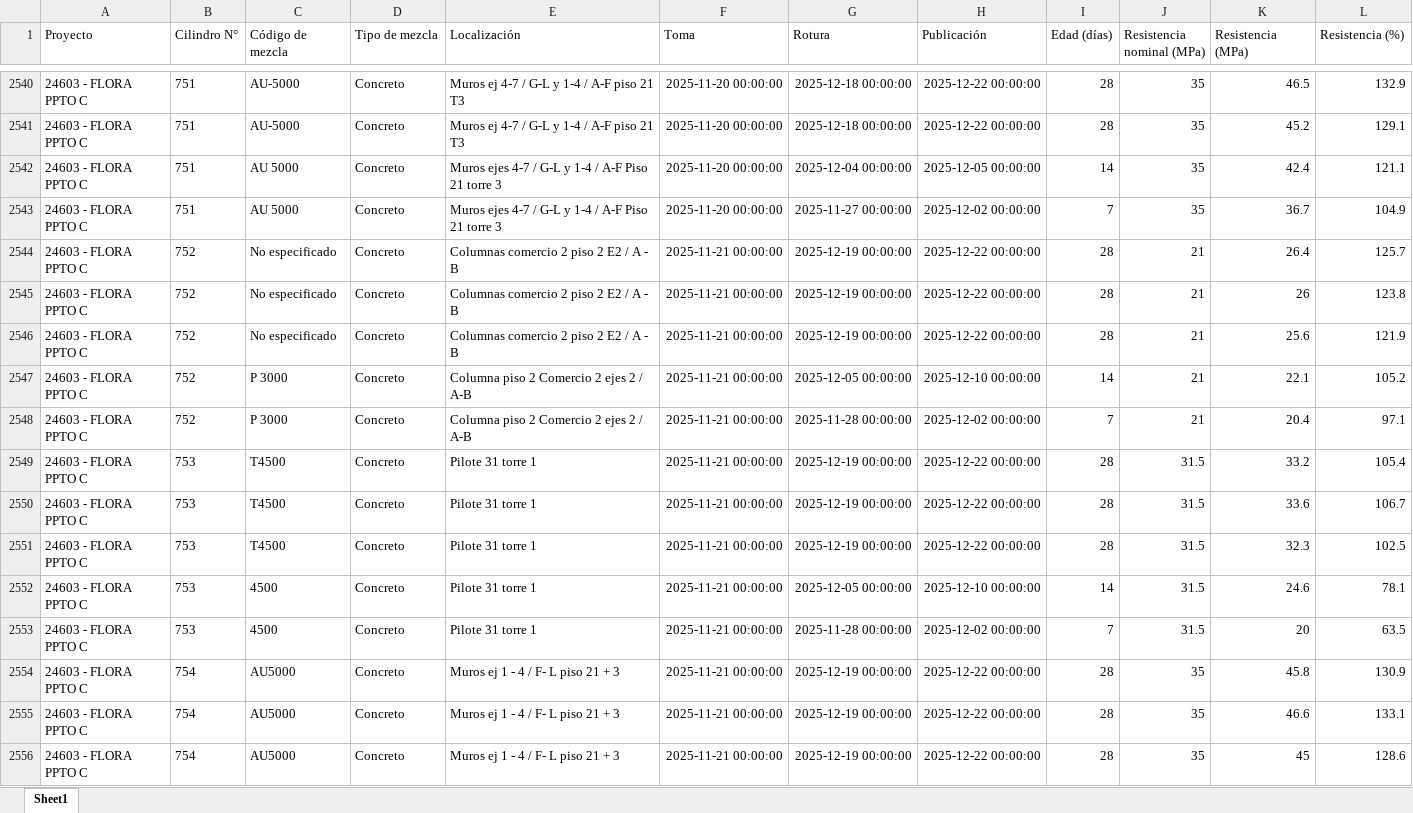
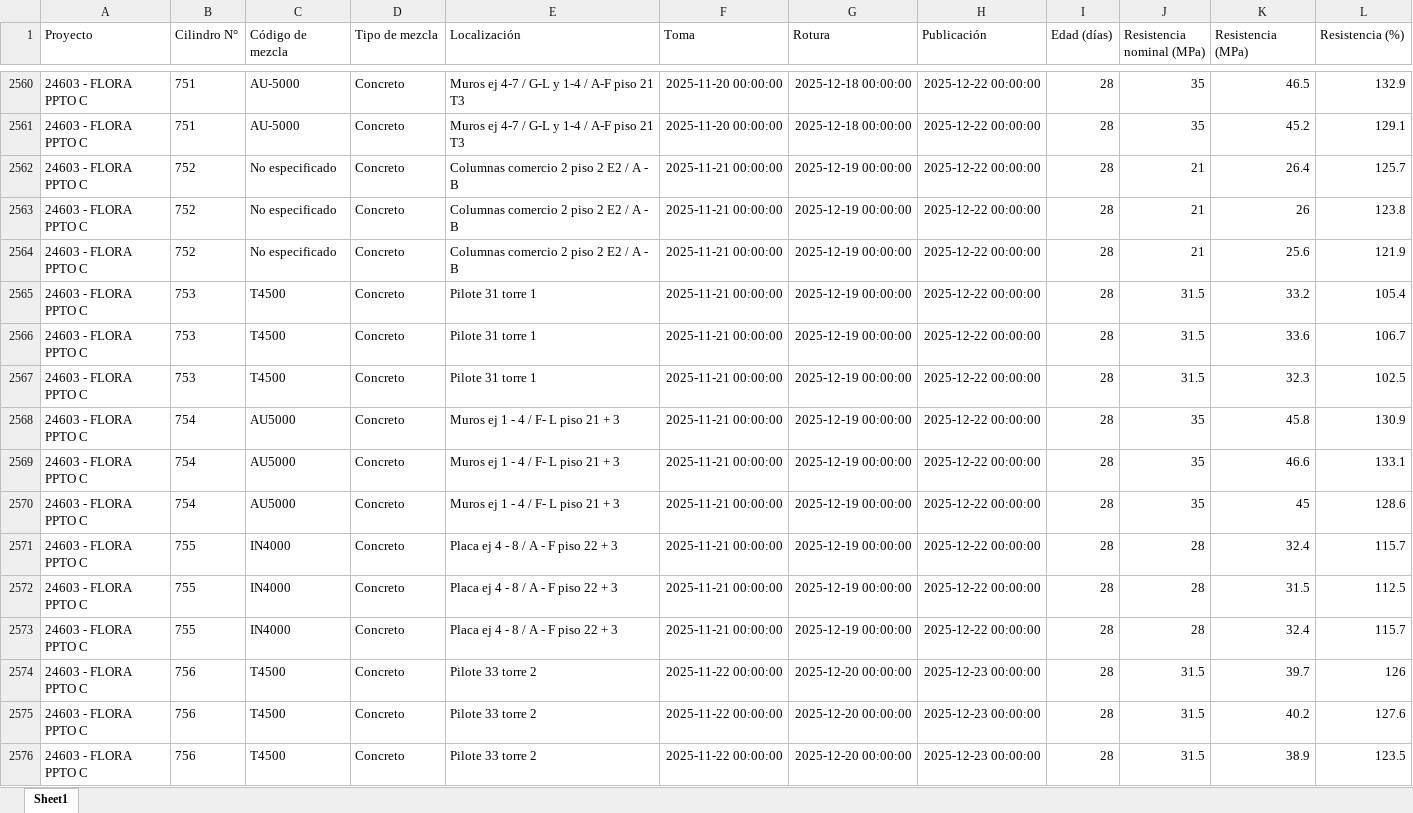
Before and after one commit to cpulgarinIngeurbe/1DespliegueConcretos, an Excel workbook: DatosTransformados/reporte_concrelab_FLORA.xlsx, sheet Sheet1, drawn as a sheet; only a part is shown, gaps mark what is left out; the shorter side is filled out with more unchanged rows; values as stored, in another font and other column widths than the file's, no borders; removed rows and columns are numbered as before the commit, all else as after; the diff covers the shown part only; the diff names each change by its address in the sheet, - before the commit and + after, or states it on an @@ line.

```diff
--- a/DatosTransformados/reporte_concrelab_FLORA.xlsx (sheet Sheet1)
+++ b/DatosTransformados/reporte_concrelab_FLORA.xlsx (sheet Sheet1)
-row 2542: 24603 - FLORA PPTO C | 751 | AU 5000 | Concreto | Muros ejes 4-7 / G-L y 1-4 / A-F Piso 21 torre 3 | 2025-11-20 00:00:00 | 2025-12-04 00:00:00 | 2025-12-05 00:00:00 | 14 | 35 | 42.4 | 121.1
-row 2543: 24603 - FLORA PPTO C | 751 | AU 5000 | Concreto | Muros ejes 4-7 / G-L y 1-4 / A-F Piso 21 torre 3 | 2025-11-20 00:00:00 | 2025-11-27 00:00:00 | 2025-12-02 00:00:00 | 7 | 35 | 36.7 | 104.9
-row 2547: 24603 - FLORA PPTO C | 752 | P 3000 | Concreto | Columna piso 2 Comercio 2 ejes 2 / A-B | 2025-11-21 00:00:00 | 2025-12-05 00:00:00 | 2025-12-10 00:00:00 | 14 | 21 | 22.1 | 105.2
-row 2548: 24603 - FLORA PPTO C | 752 | P 3000 | Concreto | Columna piso 2 Comercio 2 ejes 2 / A-B | 2025-11-21 00:00:00 | 2025-11-28 00:00:00 | 2025-12-02 00:00:00 | 7 | 21 | 20.4 | 97.1
-row 2552: 24603 - FLORA PPTO C | 753 | 4500 | Concreto | Pilote 31 torre 1 | 2025-11-21 00:00:00 | 2025-12-05 00:00:00 | 2025-12-10 00:00:00 | 14 | 31.5 | 24.6 | 78.1
-row 2553: 24603 - FLORA PPTO C | 753 | 4500 | Concreto | Pilote 31 torre 1 | 2025-11-21 00:00:00 | 2025-11-28 00:00:00 | 2025-12-02 00:00:00 | 7 | 31.5 | 20 | 63.5
```
Also changed, not shown: 40 added rows and 28 removed rows elsewhere in this sheet, DatosTransformados/reporte_concrelab_ALBURA.xlsx, DatosTransformados/reporte_concrelab_PIAZZA.xlsx, 2 other files.
